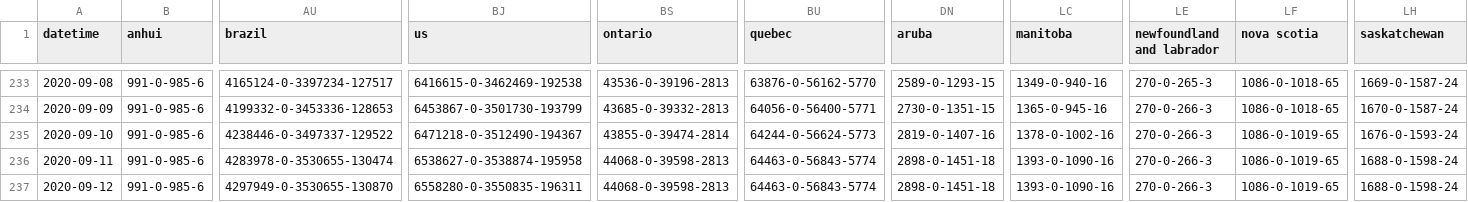
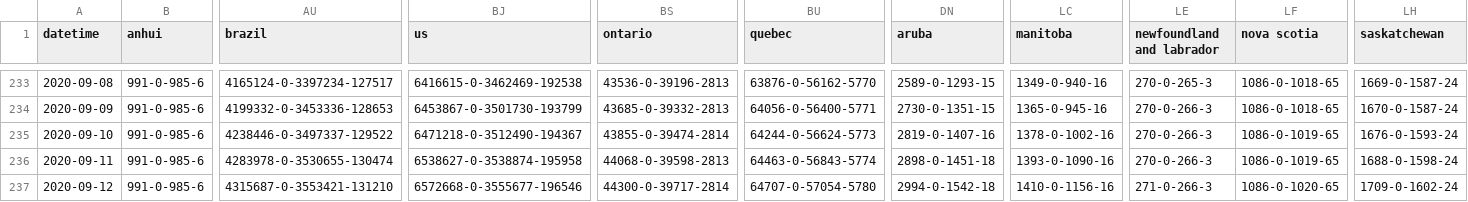
Before and after one commit to bkmgit/COVID-19map, a CSV file: data/virus.csv, drawn as a sheet; only a part is shown, gaps mark what is left out; the diff names each change by its address in the sheet, - before the commit and + after, or states it on an @@ line.

```diff
--- a/data/virus.csv
+++ b/data/virus.csv
-AU237 (brazil): 4297949-0-3530655-130870
+AU237 (brazil): 4315687-0-3553421-131210
-BJ237 (us): 6558280-0-3550835-196311
+BJ237 (us): 6572668-0-3555677-196546
-BS237 (ontario): 44068-0-39598-2813
+BS237 (ontario): 44300-0-39717-2814
-BU237 (quebec): 64463-0-56843-5774
+BU237 (quebec): 64707-0-57054-5780
-DN237 (aruba): 2898-0-1451-18
+DN237 (aruba): 2994-0-1542-18
-LC237 (manitoba): 1393-0-1090-16
+LC237 (manitoba): 1410-0-1156-16
-LE237 (newfoundland and labrador): 270-0-266-3
+LE237 (newfoundland and labrador): 271-0-266-3
-LF237 (nova scotia): 1086-0-1019-65
+LF237 (nova scotia): 1086-0-1020-65
-LH237 (saskatchewan): 1688-0-1598-24
+LH237 (saskatchewan): 1709-0-1602-24
```
